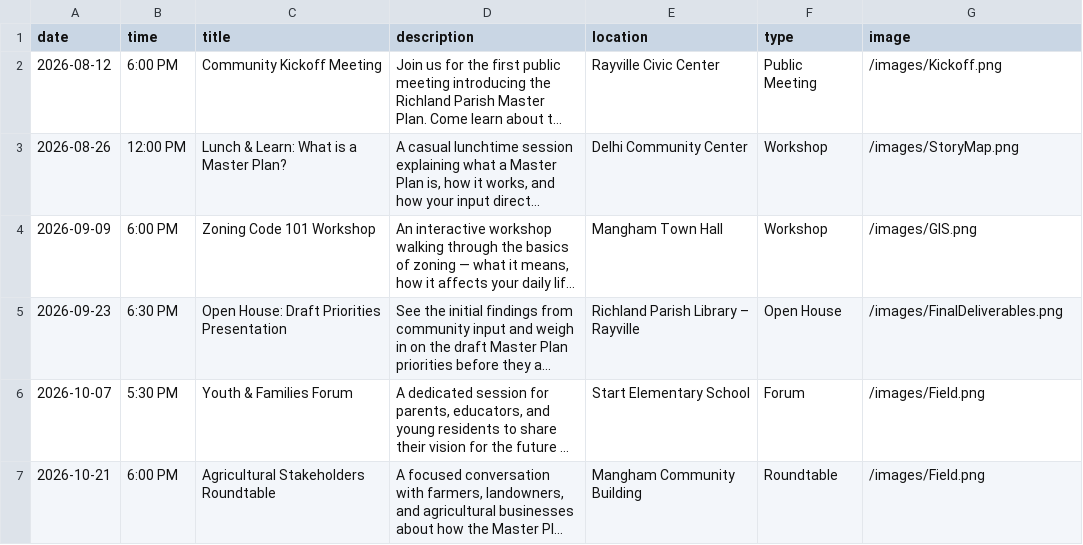
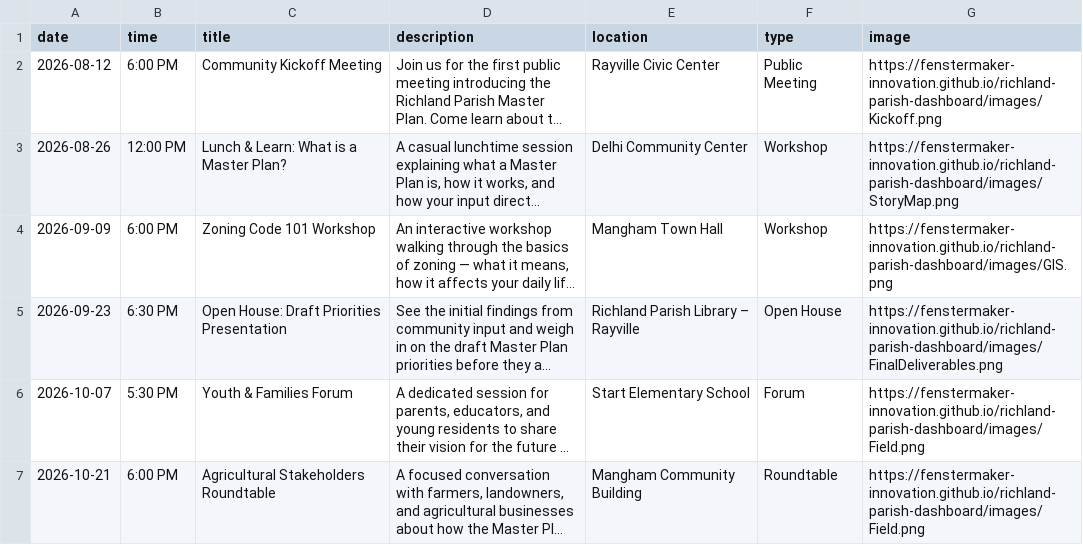
Before and after one commit to Fenstermaker-Innovation/richland-parish-dashboard, a CSV file: public/events.csv, drawn as a sheet; long unchanged cells end in …; the diff names each change by its address in the sheet, - before the commit and + after, or states it on an @@ line.

```diff
--- a/public/events.csv
+++ b/public/events.csv
-G2 (image): /images/Kickoff.png
+G2 (image): https://fenstermaker-innovation.github.io/richland-parish-dashboard/images/Kickoff.png
-G3 (image): /images/StoryMap.png
+G3 (image): https://fenstermaker-innovation.github.io/richland-parish-dashboard/images/StoryMap.png
-G4 (image): /images/GIS.png
+G4 (image): https://fenstermaker-innovation.github.io/richland-parish-dashboard/images/GIS.png
-G5 (image): /images/FinalDeliverables.png
+G5 (image): https://fenstermaker-innovation.github.io/richland-parish-dashboard/images/FinalDeliverables.png
-G6:G7 (image): /images/Field.png
+G6:G7 (image): https://fenstermaker-innovation.github.io/richland-parish-dashboard/images/Field.png
```
Also changed, not shown: 1 other file.
